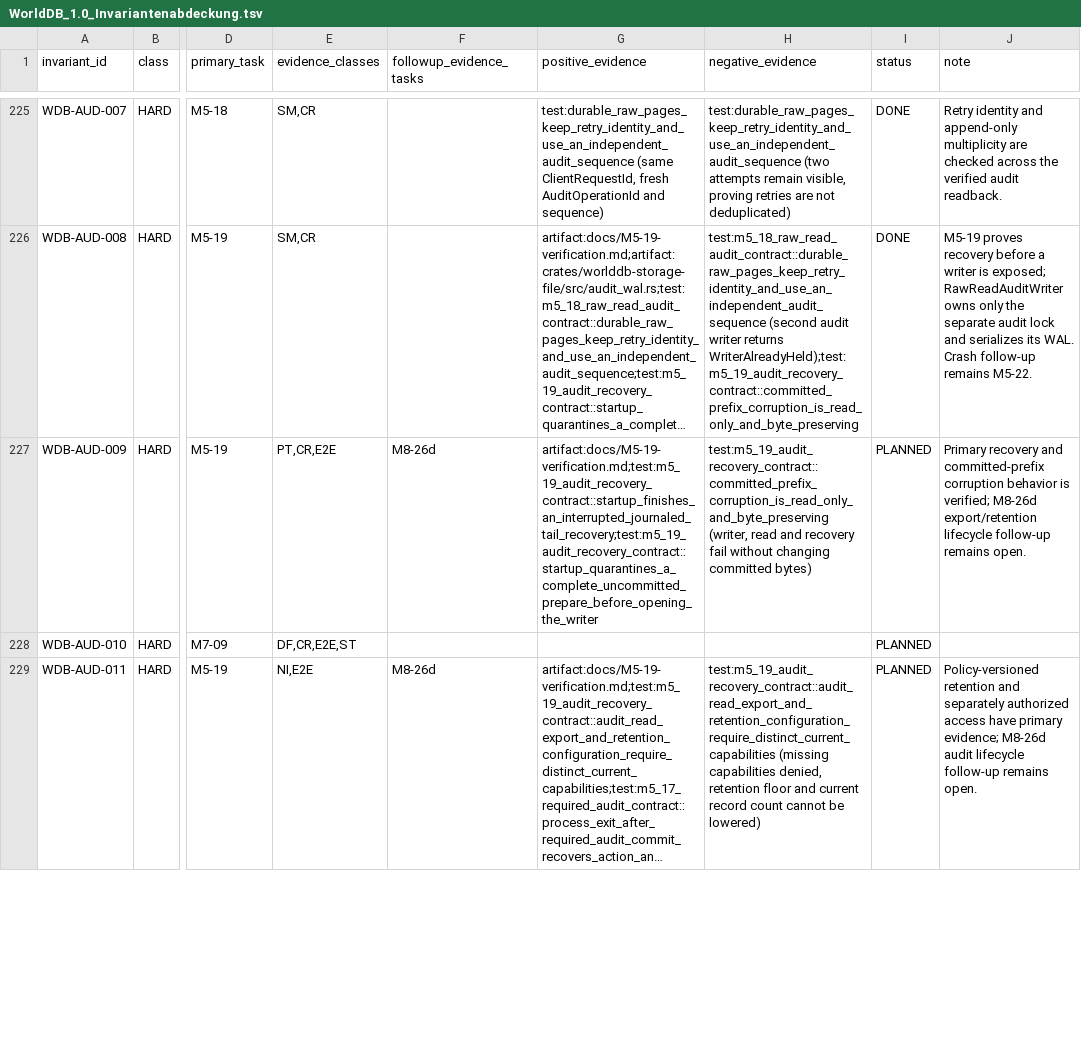
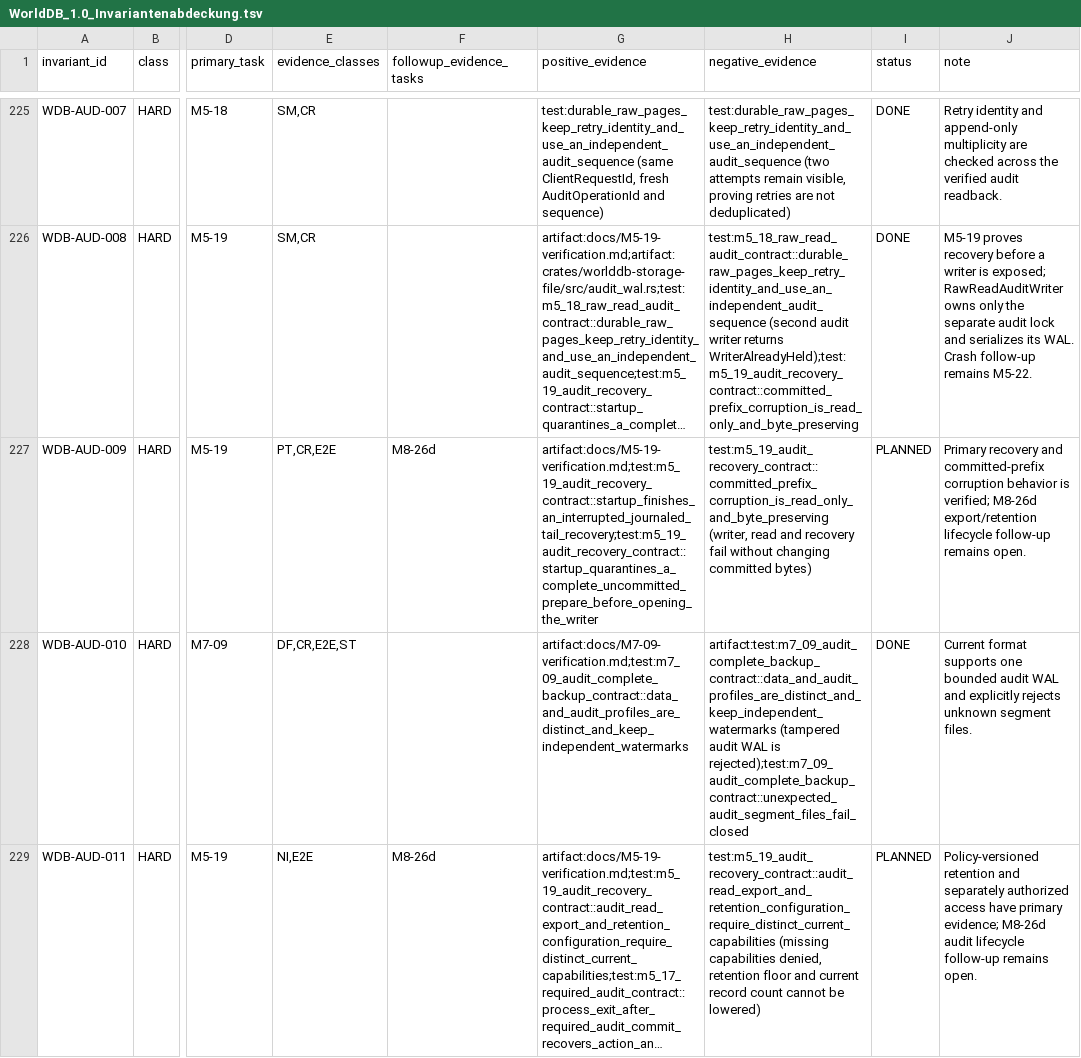
Before and after one commit to klarck36/WorldDB, a TSV file: WorldDB_1.0_Invariantenabdeckung.tsv, drawn as a sheet; only a part is shown, gaps mark what is left out; long unchanged cells end in …; the diff covers the shown part only; the diff names each change by its address in the sheet, - before the commit and + after, or states it on an @@ line.

Commit message:
feat: add audit-complete backup profile

```diff
--- a/WorldDB_1.0_Invariantenabdeckung.tsv
+++ b/WorldDB_1.0_Invariantenabdeckung.tsv
-G228 (positive_evidence): (empty)
+G228 (positive_evidence): artifact:docs/M7-09-verification.md;test:m7_09_audit_complete_backup_contract::data_and_audit_profiles_are_distinct_and_keep_independent_watermarks
-H228 (negative_evidence): (empty)
+H228 (negative_evidence): artifact:test:m7_09_audit_complete_backup_contract::data_and_audit_profiles_are_distinct_and_keep_independent_watermarks (tampered audit WAL is rejected);test:m7_09_audit_complete_backup_contract::unexpected_audit_segment_files_fail_closed
-I228 (status): PLANNED
+I228 (status): DONE
-J228 (note): (empty)
+J228 (note): Current format supports one bounded audit WAL and explicitly rejects unknown segment files.
```
Also changed, not shown: 8 edited cells elsewhere in this file, WorldDB_1.0_Taskregister.tsv, 7 other files.
